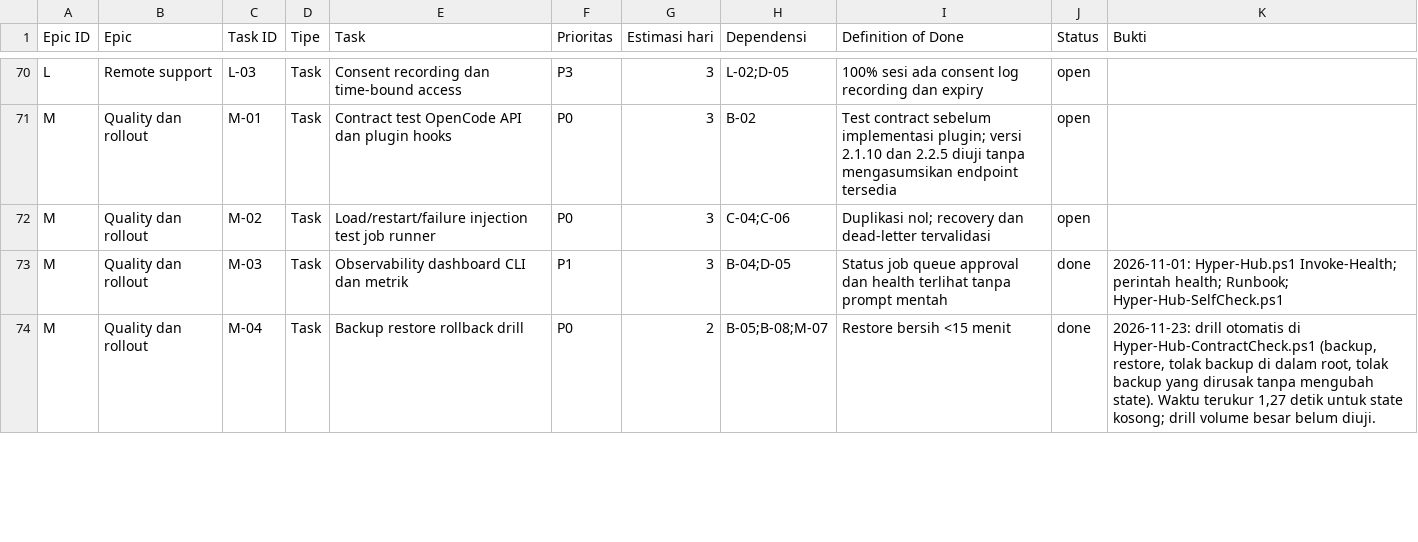
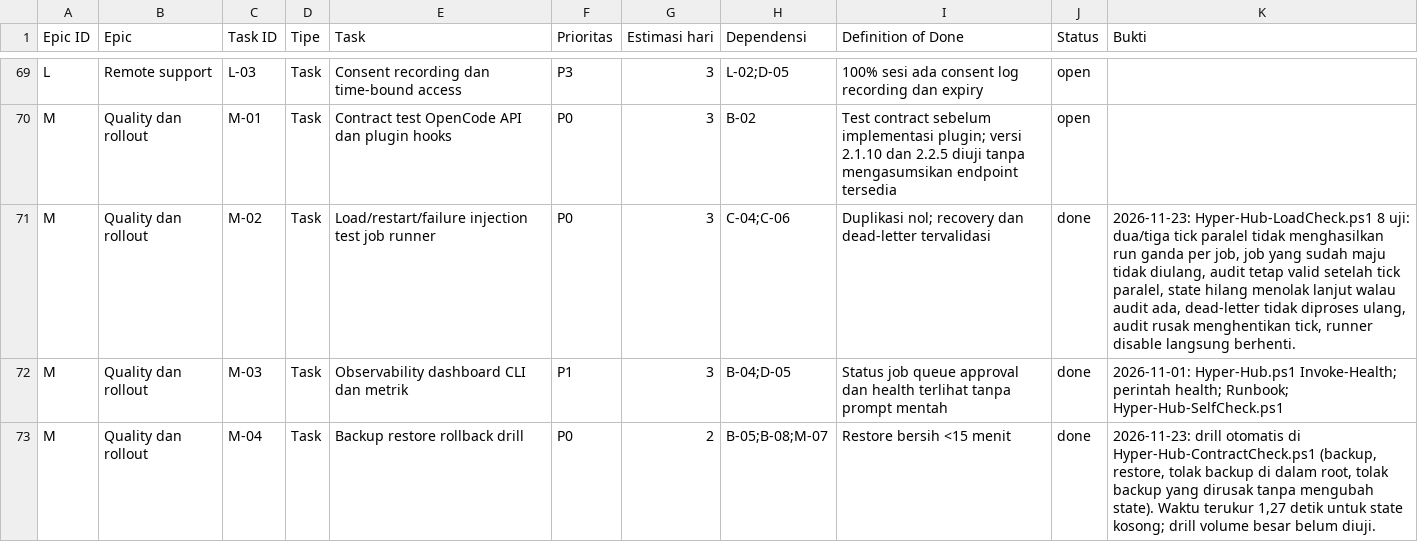
Before and after one commit to panjihyem/opencode-repack, a CSV file: hub/Hyper-AI-Backlog.csv, drawn as a sheet; only a part is shown, gaps mark what is left out; the diff covers the shown part only.

Commit message:
feat(hub): add sbom, jdih scheduler, and load checks

```diff
--- a/hub/Hyper-AI-Backlog.csv
+++ b/hub/Hyper-AI-Backlog.csv
@@ -71,3 +70,3 @@
 "M","Quality dan rollout","M-01","Task","Contract test OpenCode API dan plugin hooks","P0","3","B-02","Test contract sebelum implementasi plugin; versi 2.1.10 dan 2.2.5 diuji tanpa mengasumsikan endpoint tersedia","open",""
-"M","Quality dan rollout","M-02","Task","Load/restart/failure injection test job runner","P0","3","C-04;C-06","Duplikasi nol; recovery dan dead-letter tervalidasi","open",""
+"M","Quality dan rollout","M-02","Task","Load/restart/failure injection test job runner","P0","3","C-04;C-06","Duplikasi nol; recovery dan dead-letter tervalidasi","done","2026-11-23: Hyper-Hub-LoadCheck.ps1 8 uji: dua/tiga tick paralel tidak menghasilkan run ganda per job, job yang sudah maju tidak diulang, audit tetap valid setelah tick paralel, state hilang menolak lanjut walau audit ada, dead-letter tidak diproses ulang, audit rusak menghentikan tick, runner disable langsung berhenti."
 "M","Quality dan rollout","M-03","Task","Observability dashboard CLI dan metrik","P1","3","B-04;D-05","Status job queue approval dan health terlihat tanpa prompt mentah","done","2026-11-01: Hyper-Hub.ps1 Invoke-Health; perintah health; Runbook; Hyper-Hub-SelfCheck.ps1"
```
Also changed, not shown: 1 removed row and 5 edited cells elsewhere in this file, 7 other files.
